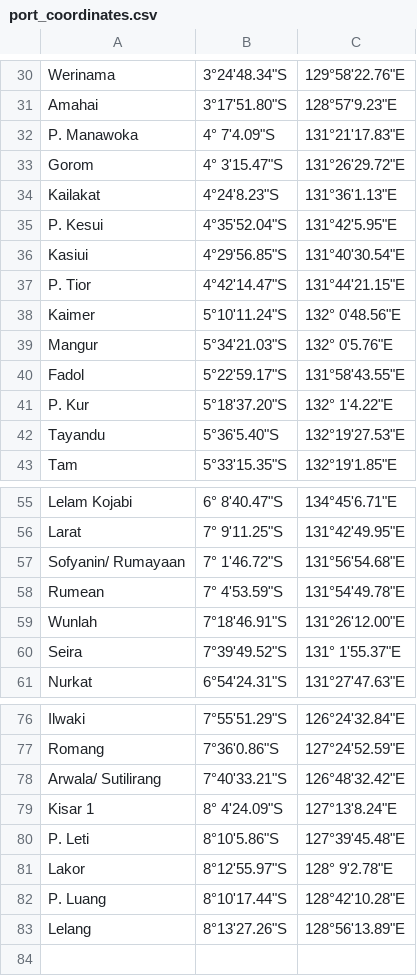
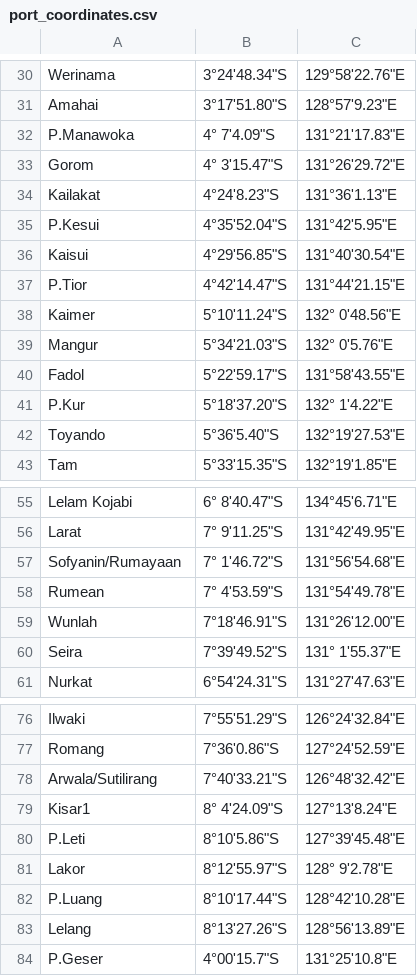
Before and after one commit to theo123490/Ship_Network_GA, a CSV file: port_coordinates.csv, drawn as a sheet; only a part is shown, gaps mark what is left out; the diff covers the shown part only.

```diff
--- a/port_coordinates.csv
+++ b/port_coordinates.csv
@@ -31,8 +31,8 @@ Werinama,"  3°24'48.34""S","129°58'22.76""E"
 Amahai,"  3°17'51.80""S","128°57'9.23""E"
-P. Manawoka,"  4° 7'4.09""S","131°21'17.83""E"
+P.Manawoka,"  4° 7'4.09""S","131°21'17.83""E"
 Gorom,"  4° 3'15.47""S","131°26'29.72""E"
 Kailakat,"  4°24'8.23""S","131°36'1.13""E"
-P. Kesui,"  4°35'52.04""S","131°42'5.95""E"
-Kasiui,"  4°29'56.85""S","131°40'30.54""E"
-P. Tior,"  4°42'14.47""S","131°44'21.15""E"
+P.Kesui,"  4°35'52.04""S","131°42'5.95""E"
+Kaisui,"  4°29'56.85""S","131°40'30.54""E"
+P.Tior,"  4°42'14.47""S","131°44'21.15""E"
 Kaimer,"  5°10'11.24""S","132° 0'48.56""E"
@@ -40,4 +40,4 @@ Mangur," 5°34'21.03""S","132° 0'5.76""E"
 Fadol,"  5°22'59.17""S","131°58'43.55""E"
-P. Kur,"  5°18'37.20""S","132° 1'4.22""E"
-Tayandu,"  5°36'5.40""S","132°19'27.53""E"
+P.Kur,"  5°18'37.20""S","132° 1'4.22""E"
+Toyando,"  5°36'5.40""S","132°19'27.53""E"
 Tam,"  5°33'15.35""S","132°19'1.85""E"
@@ -56,3 +56,3 @@ Lelam Kojabi,"  6° 8'40.47""S","134°45'6.71""E"
 Larat,"  7° 9'11.25""S","131°42'49.95""E"
-Sofyanin/ Rumayaan,"  7° 1'46.72""S","131°56'54.68""E"
+Sofyanin/Rumayaan,"  7° 1'46.72""S","131°56'54.68""E"
 Rumean,"  7° 4'53.59""S","131°54'49.78""E"
@@ -77,7 +77,8 @@ Ilwaki,"  7°55'51.29""S","126°24'32.84""E"
 Romang,"  7°36'0.86""S","127°24'52.59""E"
-Arwala/ Sutilirang,"  7°40'33.21""S","126°48'32.42""E"
-Kisar 1,"  8° 4'24.09""S","127°13'8.24""E"
-P. Leti,"  8°10'5.86""S","127°39'45.48""E"
+Arwala/Sutilirang,"  7°40'33.21""S","126°48'32.42""E"
+Kisar1,"  8° 4'24.09""S","127°13'8.24""E"
+P.Leti,"  8°10'5.86""S","127°39'45.48""E"
 Lakor,"  8°12'55.97""S","128° 9'2.78""E"
-P. Luang,"  8°10'17.44""S","128°42'10.28""E"
+P.Luang,"  8°10'17.44""S","128°42'10.28""E"
 Lelang,"  8°13'27.26""S","128°56'13.89""E"
+P.Geser,"4°00'15.7""S","131°25'10.8""E"
```
Also changed, not shown: 3 edited cells elsewhere in this file, barang_dummy.csv, 4 other files.
